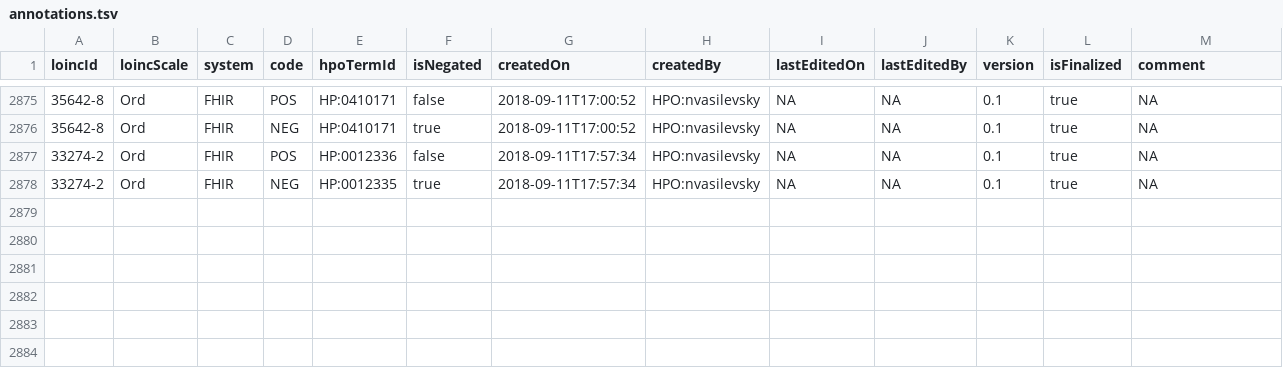
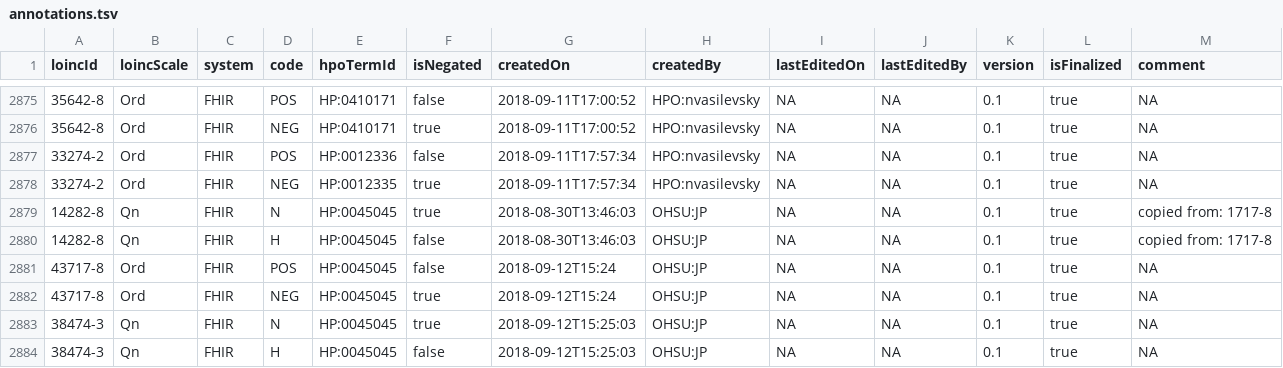
Before and after one commit to TheJacksonLaboratory/loinc2hpoAnnotation, a TSV file: Data/TSVSingleFile/annotations.tsv, drawn as a sheet; only a part is shown, gaps mark what is left out.

Commit message:
update

```diff
--- a/Data/TSVSingleFile/annotations.tsv
+++ b/Data/TSVSingleFile/annotations.tsv
@@ -2878 +2878,7 @@ loincId	loincScale	system	code	hpoTermId	isNegated	createdOn	createdBy	lastEdite
 33274-2	Ord	FHIR	NEG	HP:0012335	true	2018-09-11T17:57:34	HPO:nvasilevsky	NA	NA	0.1	true	NA
+14282-8	Qn	FHIR	N	HP:0045045	true	2018-08-30T13:46:03	OHSU:JP	NA	NA	0.1	true	copied from: 1717-8
+14282-8	Qn	FHIR	H	HP:0045045	false	2018-08-30T13:46:03	OHSU:JP	NA	NA	0.1	true	copied from: 1717-8
+43717-8	Ord	FHIR	POS	HP:0045045	false	2018-09-12T15:24	OHSU:JP	NA	NA	0.1	true	NA
+43717-8	Ord	FHIR	NEG	HP:0045045	true	2018-09-12T15:24	OHSU:JP	NA	NA	0.1	true	NA
+38474-3	Qn	FHIR	N	HP:0045045	true	2018-09-12T15:25:03	OHSU:JP	NA	NA	0.1	true	NA
+38474-3	Qn	FHIR	H	HP:0045045	false	2018-09-12T15:25:03	OHSU:JP	NA	NA	0.1	true	NA
```
